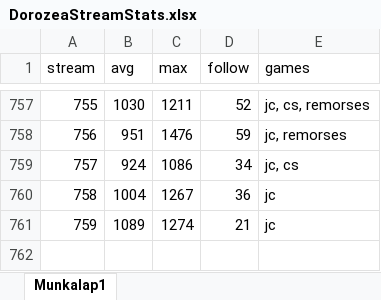
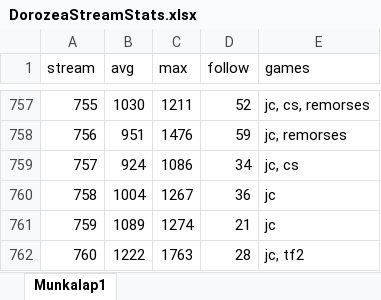
Before and after one commit to balintkardos/ChatlogDorozea, an Excel workbook: DorozeaStreamStats.xlsx, sheet Munkalap1, drawn as a sheet; only a part is shown, gaps mark what is left out; values as stored, in another font and other column widths than the file's, no borders; charts and pictures not drawn; the diff names each change by its address in the sheet, - before the commit and + after, or states it on an @@ line.

```diff
--- a/DorozeaStreamStats.xlsx (sheet Munkalap1)
+++ b/DorozeaStreamStats.xlsx (sheet Munkalap1)
+row 762: 760 | 1222 | 1763 | 28 | jc, tf2
```
Also changed, not shown: 3 other files.
